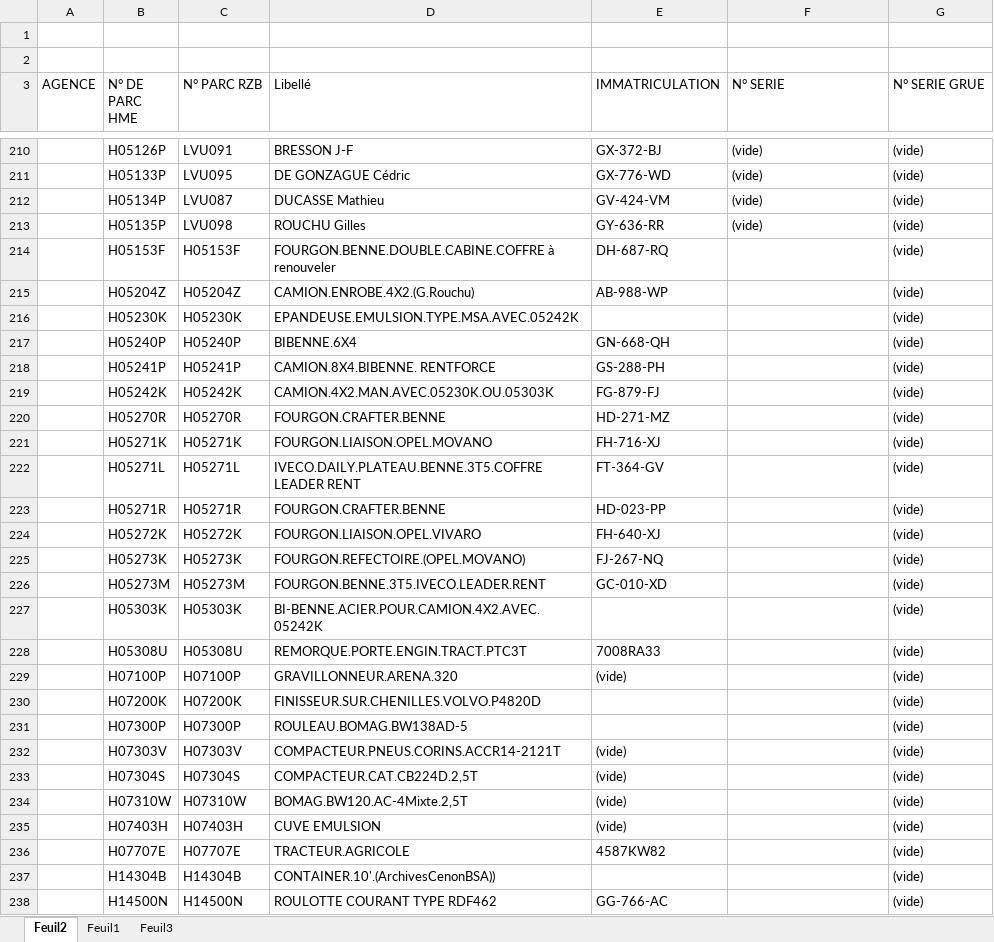
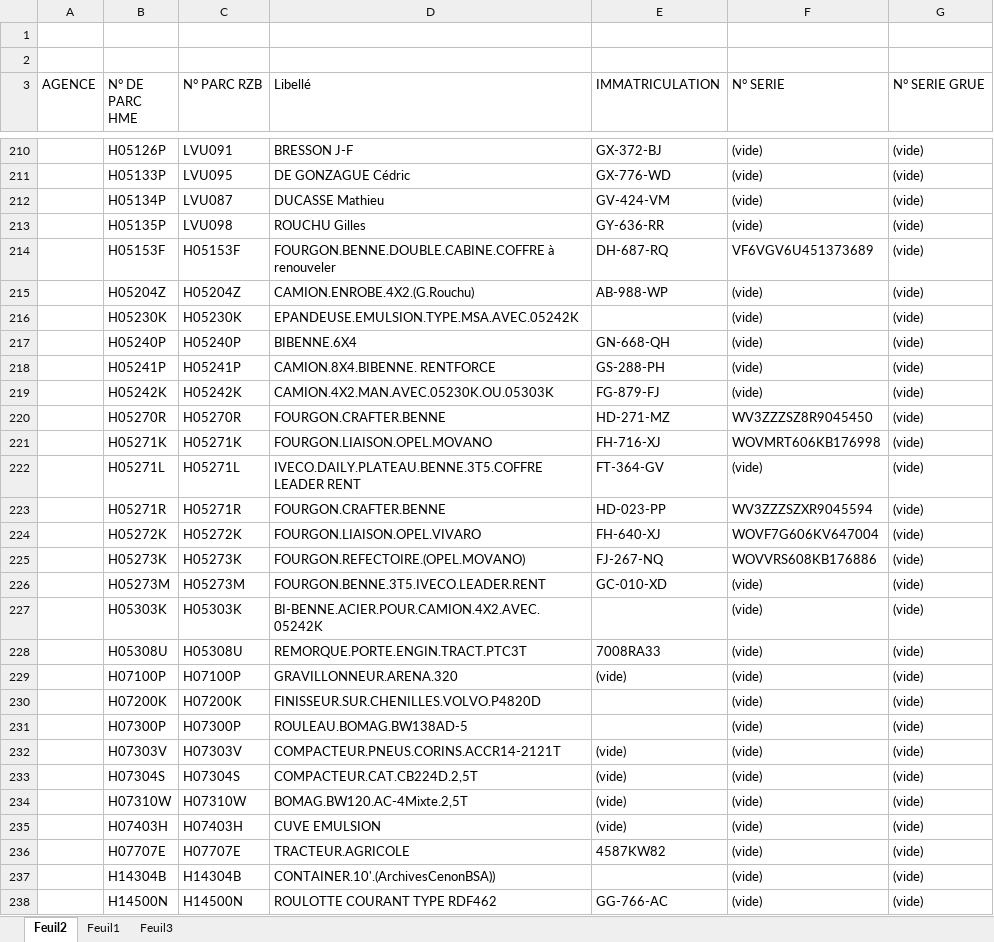
Before and after one commit to Art3307/RECHERCHE-CODE-PARC-HME-RZB, an Excel workbook: PARC RZB (version 1).xlsx, sheet Feuil2, drawn as a sheet; only a part is shown, gaps mark what is left out; values as stored, in another font and other column widths than the file's, no borders; the diff covers the shown part only; the diff names each change by its address in the sheet, - before the commit and + after, or states it on an @@ line.

Commit message:
Add files via upload

```diff
--- a/PARC RZB (version 1).xlsx (sheet Feuil2)
+++ b/PARC RZB (version 1).xlsx (sheet Feuil2)
-F214 (N° SERIE): (empty)
+F214 (N° SERIE): VF6VGV6U451373689
-F215:F219 (N° SERIE): (empty)
+F215:F219 (N° SERIE): (vide)
-F220 (N° SERIE): (empty)
+F220 (N° SERIE): WV3ZZZSZ8R9045450
-F221 (N° SERIE): (empty)
+F221 (N° SERIE): WOVMRT606KB176998
-F222 (N° SERIE): (empty)
+F222 (N° SERIE): (vide)
-F223 (N° SERIE): (empty)
+F223 (N° SERIE): WV3ZZZSZXR9045594
-F224 (N° SERIE): (empty)
+F224 (N° SERIE): WOVF7G606KV647004
-F225 (N° SERIE): (empty)
+F225 (N° SERIE): WOVVRS608KB176886
-F226:F238 (N° SERIE): (empty)
+F226:F238 (N° SERIE): (vide)
```
Also changed, not shown: 293 edited cells elsewhere in this sheet.
